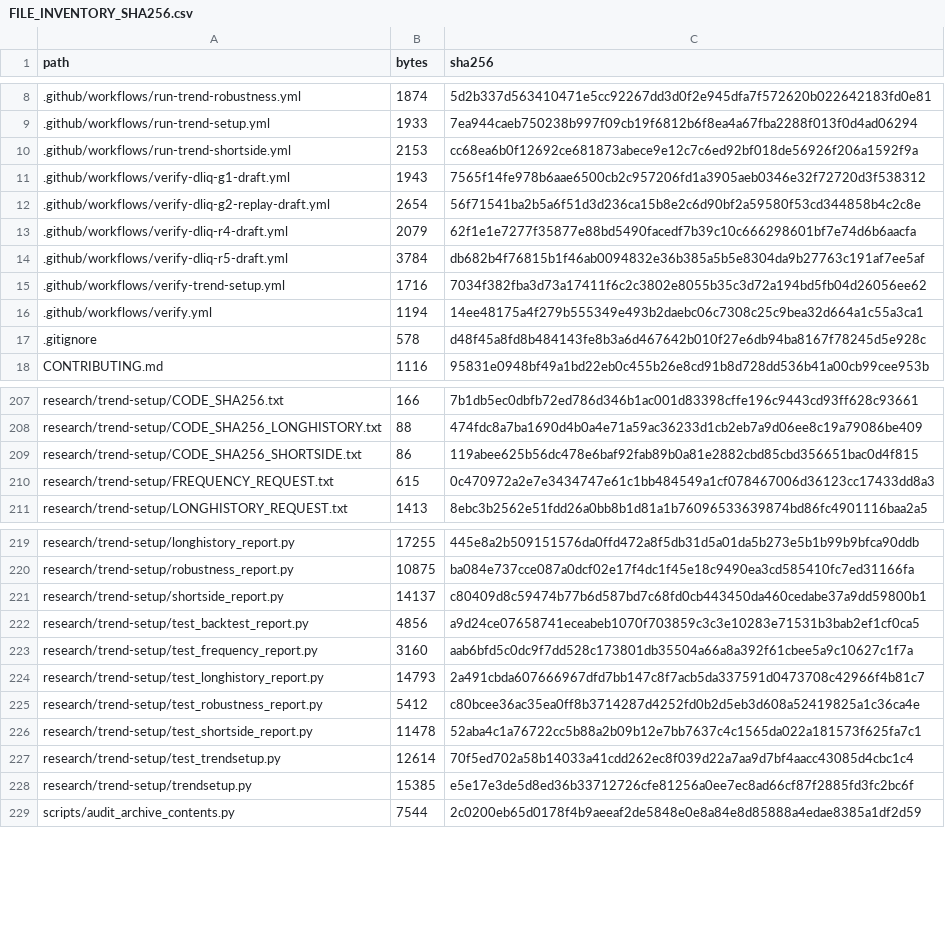
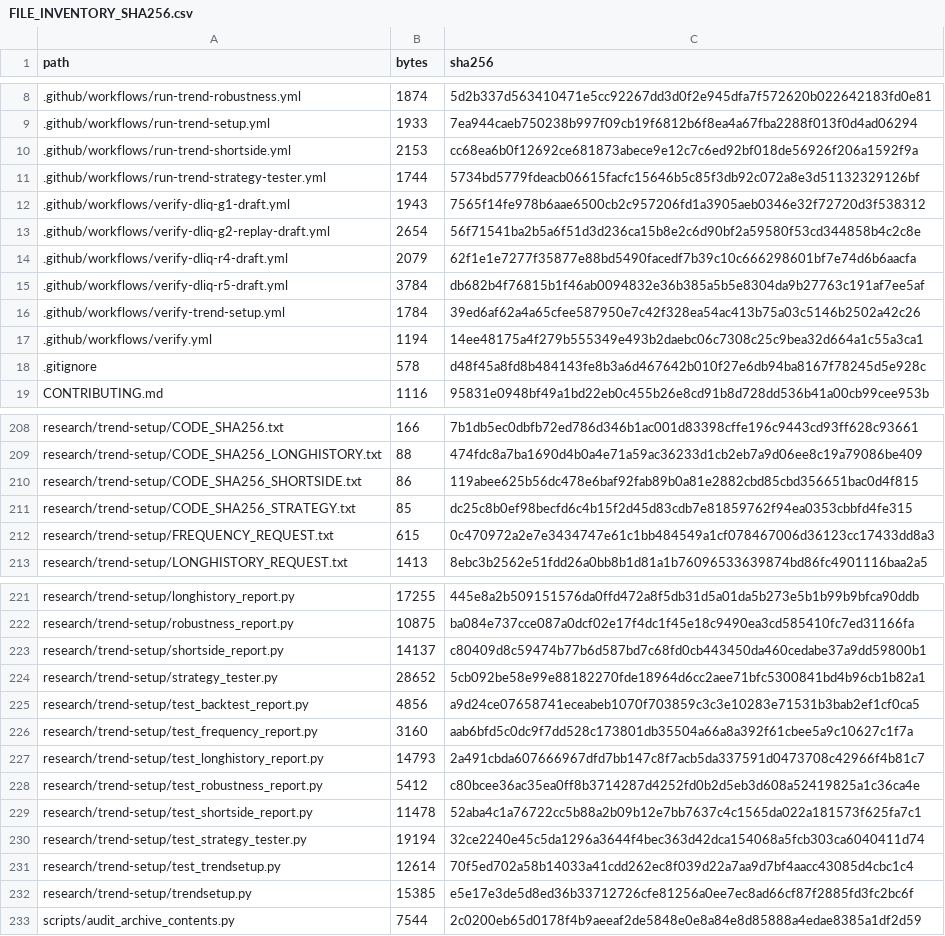
Before and after one commit to aminshahsaheb/btc-signal-lab, a CSV file: docs/FILE_INVENTORY_SHA256.csv, drawn as a sheet; only a part is shown, gaps mark what is left out.

```diff
--- a/docs/FILE_INVENTORY_SHA256.csv
+++ b/docs/FILE_INVENTORY_SHA256.csv
@@ -10,2 +10,3 @@ path,bytes,sha256
 .github/workflows/run-trend-shortside.yml,2153,cc68ea6b0f12692ce681873abece9e12c7c6ed92bf018de56926f206a1592f9a
+.github/workflows/run-trend-strategy-tester.yml,1744,5734bd5779fdeacb06615facfc15646b5c85f3db92c072a8e3d51132329126bf
 .github/workflows/verify-dliq-g1-draft.yml,1943,7565f14fe978b6aae6500cb2c957206fd1a3905aeb0346e32f72720d3f538312
@@ -14,3 +15,3 @@ path,bytes,sha256
 .github/workflows/verify-dliq-r5-draft.yml,3784,db682b4f76815b1f46ab0094832e36b385a5b5e8304da9b27763c191af7ee5af
-.github/workflows/verify-trend-setup.yml,1716,7034f382fba3d73a17411f6c2c3802e8055b35c3d72a194bd5fb04d26056ee62
+.github/workflows/verify-trend-setup.yml,1784,39ed6af62a4a65cfee587950e7c42f328ea54ac413b75a03c5146b2502a42c26
 .github/workflows/verify.yml,1194,14ee48175a4f279b555349e493b2daebc06c7308c25c9bea32d664a1c55a3ca1
@@ -209,2 +210,3 @@ research/trend-setup/CODE_SHA256_LONGHISTORY.txt,88,474fdc8a7ba1690d4b0a4e71a59a
 research/trend-setup/CODE_SHA256_SHORTSIDE.txt,86,119abee625b56dc478e6baf92fab89b0a81e2882cbd85cbd356651bac0d4f815
+research/trend-setup/CODE_SHA256_STRATEGY.txt,85,dc25c8b0ef98becfd6c4b15f2d45d83cdb7e81859762f94ea0353cbbfd4fe315
 research/trend-setup/FREQUENCY_REQUEST.txt,615,0c470972a2e7e3434747e61c1bb484549a1cf078467006d36123cc17433dd8a3
@@ -221,2 +223,3 @@ research/trend-setup/robustness_report.py,10875,ba084e737cce087a0dcf02e17f4dc1f4
 research/trend-setup/shortside_report.py,14137,c80409d8c59474b77b6d587bd7c68fd0cb443450da460cedabe37a9dd59800b1
+research/trend-setup/strategy_tester.py,28652,5cb092be58e99e88182270fde18964d6cc2aee71bfc5300841bd4b96cb1b82a1
 research/trend-setup/test_backtest_report.py,4856,a9d24ce07658741eceabeb1070f703859c3c3e10283e71531b3bab2ef1cf0ca5
@@ -226,2 +229,3 @@ research/trend-setup/test_robustness_report.py,5412,c80bcee36ac35ea0ff8b3714287d
 research/trend-setup/test_shortside_report.py,11478,52aba4c1a76722cc5b88a2b09b12e7bb7637c4c1565da022a181573f625fa7c1
+research/trend-setup/test_strategy_tester.py,19194,32ce2240e45c5da1296a3644f4bec363d42dca154068a5fcb303ca6040411d74
 research/trend-setup/test_trendsetup.py,12614,70f5ed702a58b14033a41cdd262ec8f039d22a7aa9d7bf4aacc43085d4cbc1c4
```
Also changed, not shown: 5 other files.
